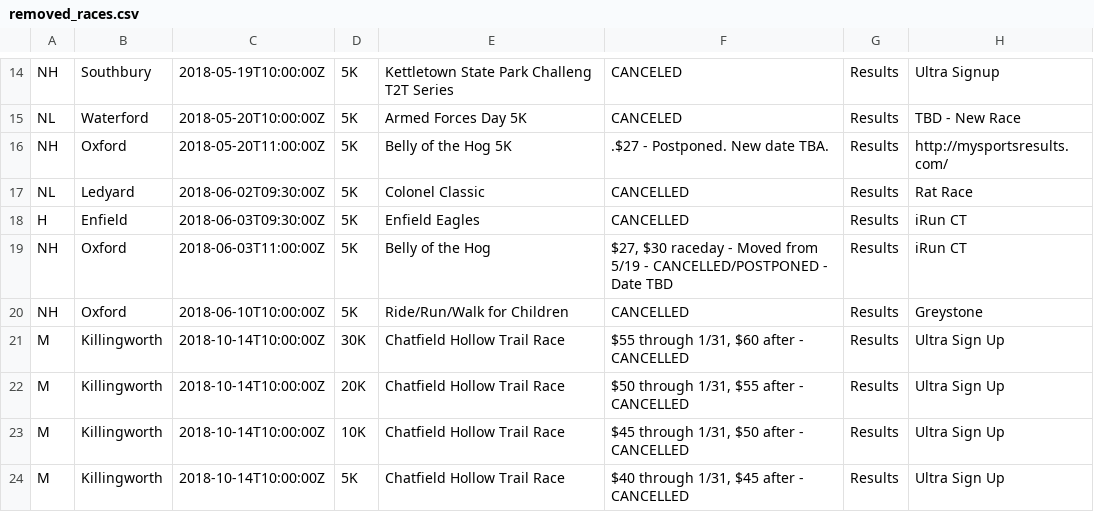
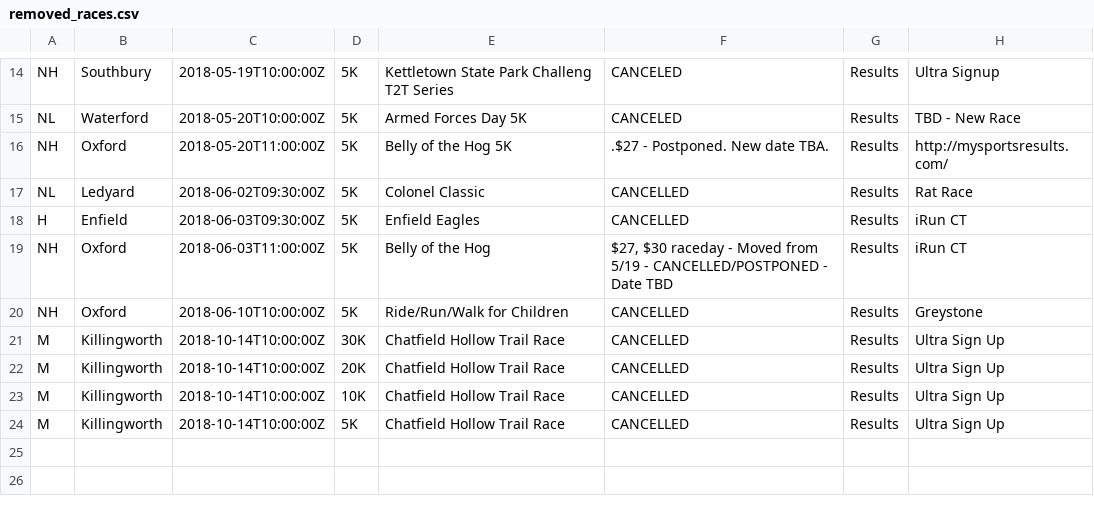
Before and after one commit to jpasini/dataviz-project-template, a CSV file: data/removed_races.csv, drawn as a sheet; only a part is shown, gaps mark what is left out.

Commit message:
fresh data

```diff
--- a/data/removed_races.csv
+++ b/data/removed_races.csv
@@ -20,5 +20,5 @@ NH,Oxford,2018-06-03T11:00:00Z,5K,Belly of the Hog,"$27, $30 raceday - Moved fro
 NH,Oxford,2018-06-10T10:00:00Z,5K,Ride/Run/Walk for Children,CANCELLED,Results,Greystone
-M,Killingworth,2018-10-14T10:00:00Z,30K,Chatfield Hollow Trail Race,"$55 through 1/31, $60 after - CANCELLED",Results,Ultra Sign Up
-M,Killingworth,2018-10-14T10:00:00Z,20K,Chatfield Hollow Trail Race,"$50 through 1/31, $55 after - CANCELLED",Results,Ultra Sign Up
-M,Killingworth,2018-10-14T10:00:00Z,10K,Chatfield Hollow Trail Race,"$45 through 1/31, $50 after - CANCELLED",Results,Ultra Sign Up
-M,Killingworth,2018-10-14T10:00:00Z,5K,Chatfield Hollow Trail Race,"$40 through 1/31, $45 after - CANCELLED",Results,Ultra Sign Up
+M,Killingworth,2018-10-14T10:00:00Z,30K,Chatfield Hollow Trail Race,CANCELLED,Results,Ultra Sign Up
+M,Killingworth,2018-10-14T10:00:00Z,20K,Chatfield Hollow Trail Race,CANCELLED,Results,Ultra Sign Up
+M,Killingworth,2018-10-14T10:00:00Z,10K,Chatfield Hollow Trail Race,CANCELLED,Results,Ultra Sign Up
+M,Killingworth,2018-10-14T10:00:00Z,5K,Chatfield Hollow Trail Race,CANCELLED,Results,Ultra Sign Up
```
Also changed, not shown: data/known_out_of_state_towns.csv, data/races2018.csv, 2 other files.
